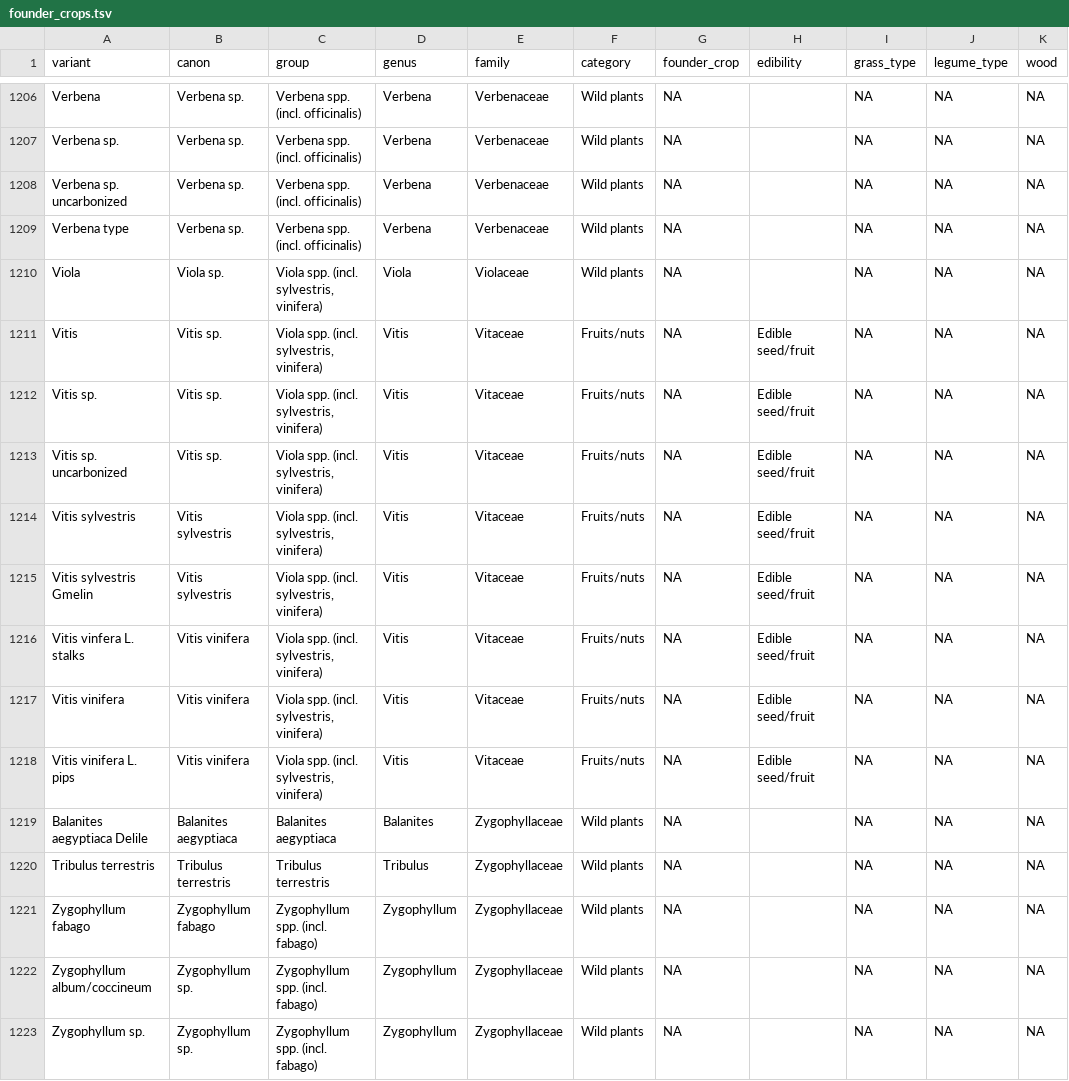
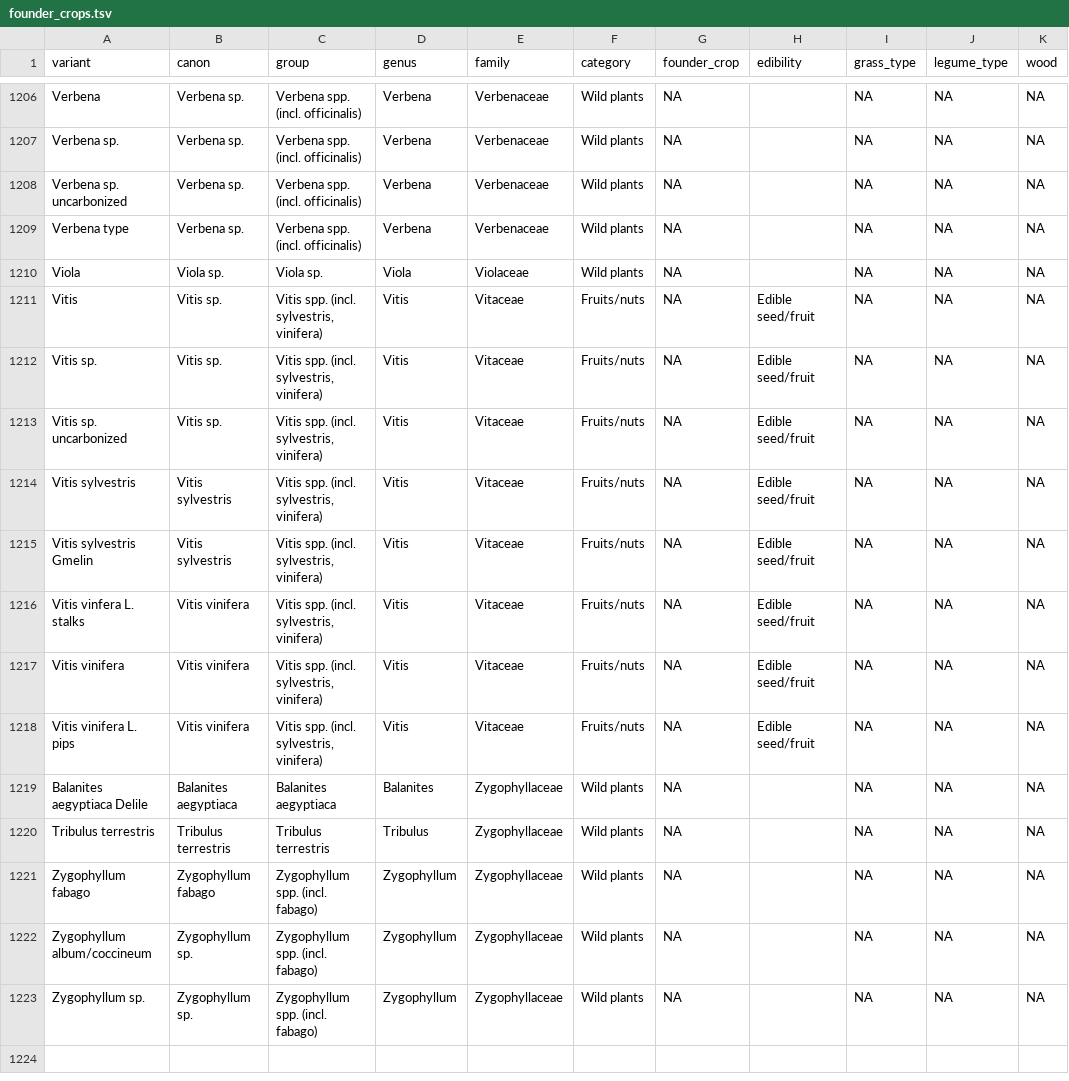
Before and after one commit to joeroe/SWAsiaNeolithicFounderCrops, a TSV file: analysis/data/raw_data/founder_crops.tsv, drawn as a sheet; only a part is shown, gaps mark what is left out.

Commit message:
Fix classification of Vitis spp.

```diff
--- a/analysis/data/raw_data/founder_crops.tsv
+++ b/analysis/data/raw_data/founder_crops.tsv
@@ -1209,11 +1209,11 @@ Verbena sp. uncarbonized	Verbena sp.	Verbena spp. (incl. officinalis)	Verbena	Ve
 Verbena type	Verbena sp.	Verbena spp. (incl. officinalis)	Verbena	Verbenaceae	Wild plants	NA		NA	NA	NA
-Viola	Viola sp.	Viola spp. (incl. sylvestris, vinifera)	Viola	Violaceae	Wild plants	NA		NA	NA	NA
-Vitis	Vitis sp.	Viola spp. (incl. sylvestris, vinifera)	Vitis	Vitaceae	Fruits/nuts	NA	Edible seed/fruit	NA	NA	NA
-Vitis sp.	Vitis sp.	Viola spp. (incl. sylvestris, vinifera)	Vitis	Vitaceae	Fruits/nuts	NA	Edible seed/fruit	NA	NA	NA
-Vitis sp. uncarbonized	Vitis sp.	Viola spp. (incl. sylvestris, vinifera)	Vitis	Vitaceae	Fruits/nuts	NA	Edible seed/fruit	NA	NA	NA
-Vitis sylvestris	Vitis sylvestris	Viola spp. (incl. sylvestris, vinifera)	Vitis	Vitaceae	Fruits/nuts	NA	Edible seed/fruit	NA	NA	NA
-Vitis sylvestris Gmelin	Vitis sylvestris	Viola spp. (incl. sylvestris, vinifera)	Vitis	Vitaceae	Fruits/nuts	NA	Edible seed/fruit	NA	NA	NA
-Vitis vinfera L. stalks	Vitis vinifera	Viola spp. (incl. sylvestris, vinifera)	Vitis	Vitaceae	Fruits/nuts	NA	Edible seed/fruit	NA	NA	NA
-Vitis vinifera	Vitis vinifera	Viola spp. (incl. sylvestris, vinifera)	Vitis	Vitaceae	Fruits/nuts	NA	Edible seed/fruit	NA	NA	NA
-Vitis vinifera L. pips	Vitis vinifera	Viola spp. (incl. sylvestris, vinifera)	Vitis	Vitaceae	Fruits/nuts	NA	Edible seed/fruit	NA	NA	NA
+Viola	Viola sp.	Viola sp.	Viola	Violaceae	Wild plants	NA		NA	NA	NA
+Vitis	Vitis sp.	Vitis spp. (incl. sylvestris, vinifera)	Vitis	Vitaceae	Fruits/nuts	NA	Edible seed/fruit	NA	NA	NA
+Vitis sp.	Vitis sp.	Vitis spp. (incl. sylvestris, vinifera)	Vitis	Vitaceae	Fruits/nuts	NA	Edible seed/fruit	NA	NA	NA
+Vitis sp. uncarbonized	Vitis sp.	Vitis spp. (incl. sylvestris, vinifera)	Vitis	Vitaceae	Fruits/nuts	NA	Edible seed/fruit	NA	NA	NA
+Vitis sylvestris	Vitis sylvestris	Vitis spp. (incl. sylvestris, vinifera)	Vitis	Vitaceae	Fruits/nuts	NA	Edible seed/fruit	NA	NA	NA
+Vitis sylvestris Gmelin	Vitis sylvestris	Vitis spp. (incl. sylvestris, vinifera)	Vitis	Vitaceae	Fruits/nuts	NA	Edible seed/fruit	NA	NA	NA
+Vitis vinfera L. stalks	Vitis vinifera	Vitis spp. (incl. sylvestris, vinifera)	Vitis	Vitaceae	Fruits/nuts	NA	Edible seed/fruit	NA	NA	NA
+Vitis vinifera	Vitis vinifera	Vitis spp. (incl. sylvestris, vinifera)	Vitis	Vitaceae	Fruits/nuts	NA	Edible seed/fruit	NA	NA	NA
+Vitis vinifera L. pips	Vitis vinifera	Vitis spp. (incl. sylvestris, vinifera)	Vitis	Vitaceae	Fruits/nuts	NA	Edible seed/fruit	NA	NA	NA
 Balanites aegyptiaca Delile	Balanites aegyptiaca	Balanites aegyptiaca	Balanites	Zygophyllaceae	Wild plants	NA		NA	NA	NA
```
Also changed, not shown: 1 other file.
